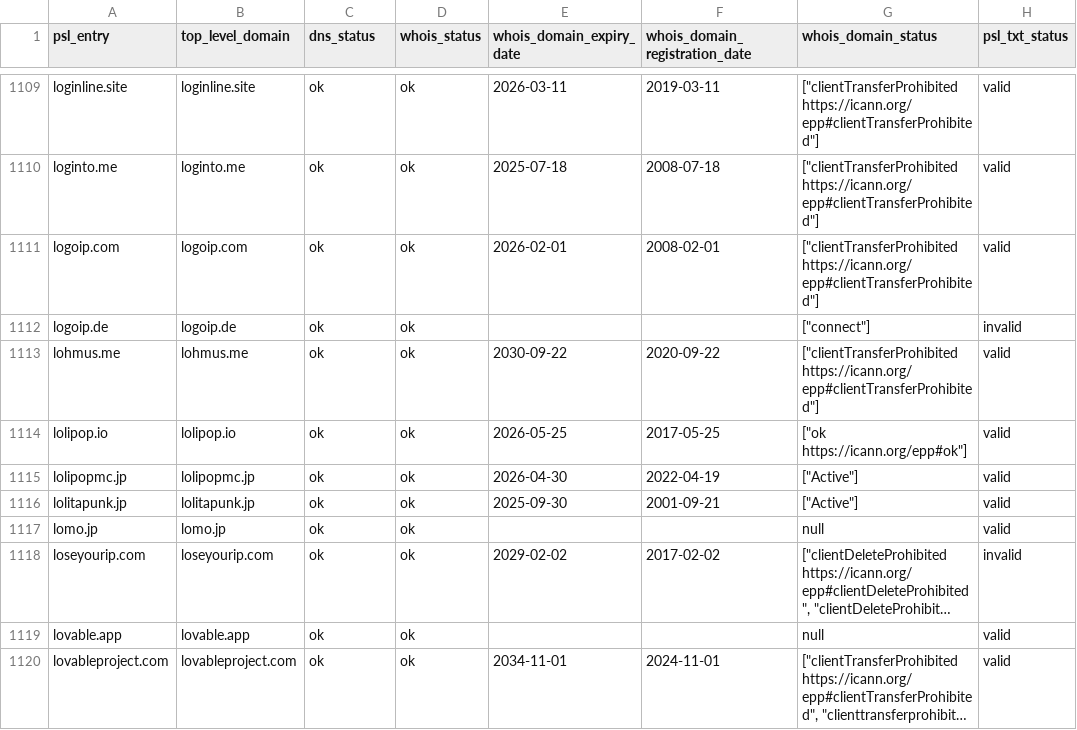
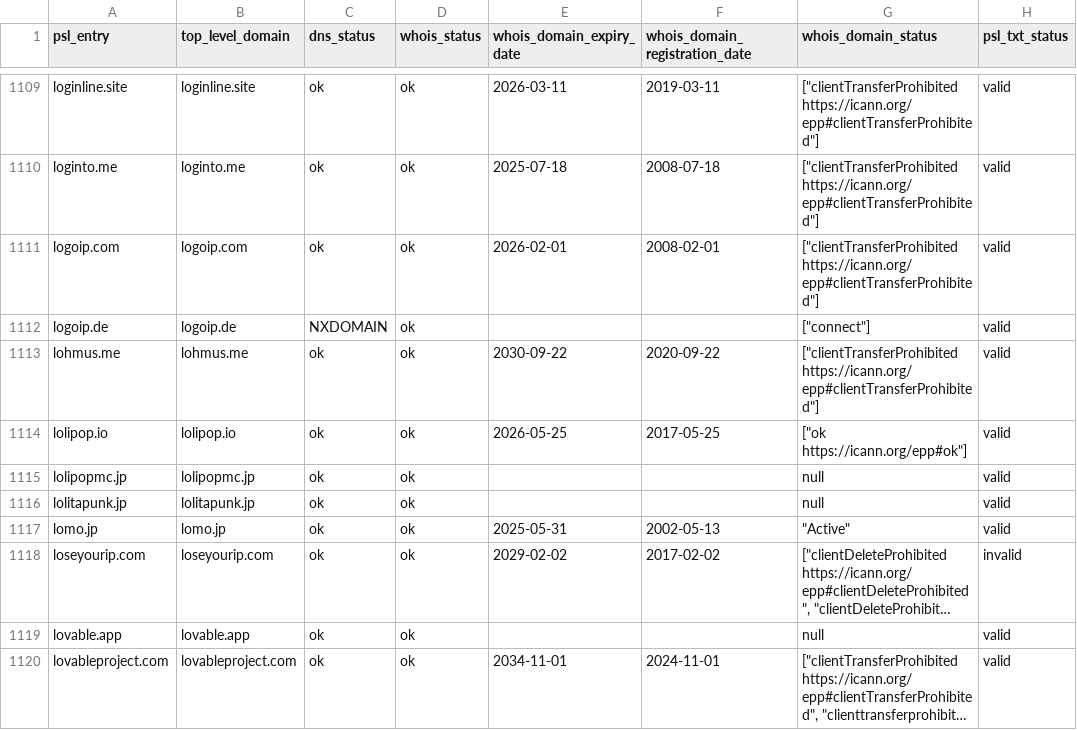
Before and after one commit to groundcat/PSL-private-domains-checker, a CSV file: data/all.csv, drawn as a sheet; only a part is shown, gaps mark what is left out; long unchanged cells end in …; the diff covers the shown part only; the diff names each change by its address in the sheet, - before the commit and + after, or states it on an @@ line.

```diff
--- a/data/all.csv
+++ b/data/all.csv
-C1112 (dns_status): ok
+C1112 (dns_status): NXDOMAIN
-H1112 (psl_txt_status): invalid
+H1112 (psl_txt_status): valid
-E1115 (whois_domain_expiry_date): 2026-04-30
+E1115 (whois_domain_expiry_date): (empty)
-F1115 (whois_domain_registration_date): 2022-04-19
+F1115 (whois_domain_registration_date): (empty)
-G1115:G1116 (whois_domain_status): ["Active"]
+G1115:G1116 (whois_domain_status): null
-E1116 (whois_domain_expiry_date): 2025-09-30
+E1116 (whois_domain_expiry_date): (empty)
-F1116 (whois_domain_registration_date): 2001-09-21
+F1116 (whois_domain_registration_date): (empty)
-E1117 (whois_domain_expiry_date): (empty)
+E1117 (whois_domain_expiry_date): 2025-05-31
-F1117 (whois_domain_registration_date): (empty)
+F1117 (whois_domain_registration_date): 2002-05-13
-G1117 (whois_domain_status): null
+G1117 (whois_domain_status): "Active"
```
Also changed, not shown: 1 added row and 174 edited cells elsewhere in this file, data/expiry_less_than_2yrs.csv, data/missing_psl_txt.csv, 2 other files.
